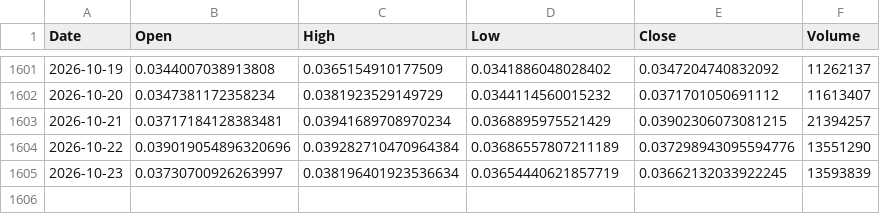
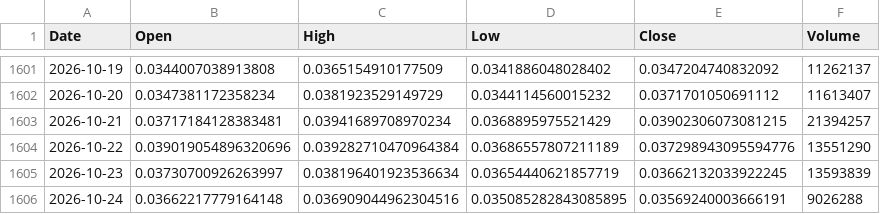
Before and after one commit to andyc1050/kaspa-rf-dashboard, a CSV file: data/kaspa_daily_ohlcv.csv, drawn as a sheet; only a part is shown, gaps mark what is left out.

```diff
--- a/data/kaspa_daily_ohlcv.csv
+++ b/data/kaspa_daily_ohlcv.csv
@@ -1605 +1605,2 @@ Date,Open,High,Low,Close,Volume
 2026-10-23,0.03730700926263997,0.038196401923536634,0.03654440621857719,0.03662132033922245,13593839
+2026-10-24,0.03662217779164148,0.036909044962304516,0.035085282843085895,0.03569240003666191,9026288
```
